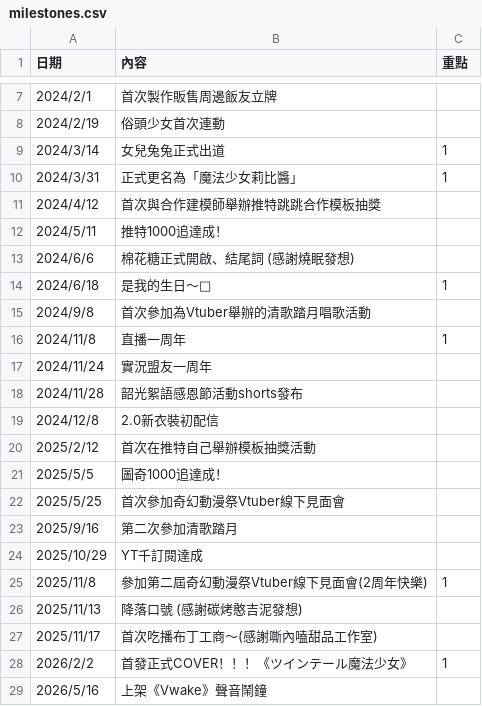
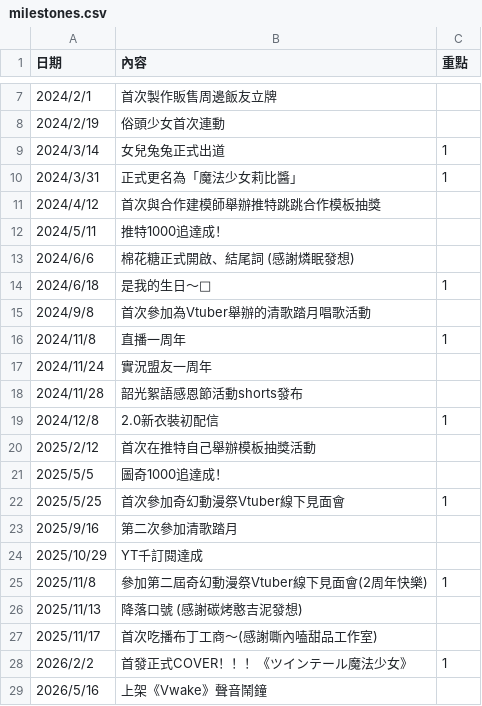
Before and after one commit to yazawaribii-code/ribimahou_official, a CSV file: milestones.csv, drawn as a sheet; only a part is shown, gaps mark what is left out.

Commit message:
Update milestones.csv

```diff
--- a/milestones.csv
+++ b/milestones.csv
@@ -12,3 +12,3 @@
 2024/5/11,推特1000追達成！,
-2024/6/6,棉花糖正式開啟、結尾詞 (感謝燒眠發想),
+2024/6/6,棉花糖正式開啟、結尾詞 (感謝燐眠發想),
 2024/6/18,是我的生日～🎉,1
@@ -18,6 +18,6 @@
 2024/11/28,韶光絮語感恩節活動shorts發布,
-2024/12/8,2.0新衣裝初配信,
+2024/12/8,2.0新衣裝初配信,1
 2025/2/12,首次在推特自己舉辦模板抽獎活動,
 2025/5/5,圖奇1000追達成！,
-2025/5/25,首次參加奇幻動漫祭Vtuber線下見面會,
+2025/5/25,首次參加奇幻動漫祭Vtuber線下見面會,1
 2025/9/16,第二次參加清歌踏月,
```
